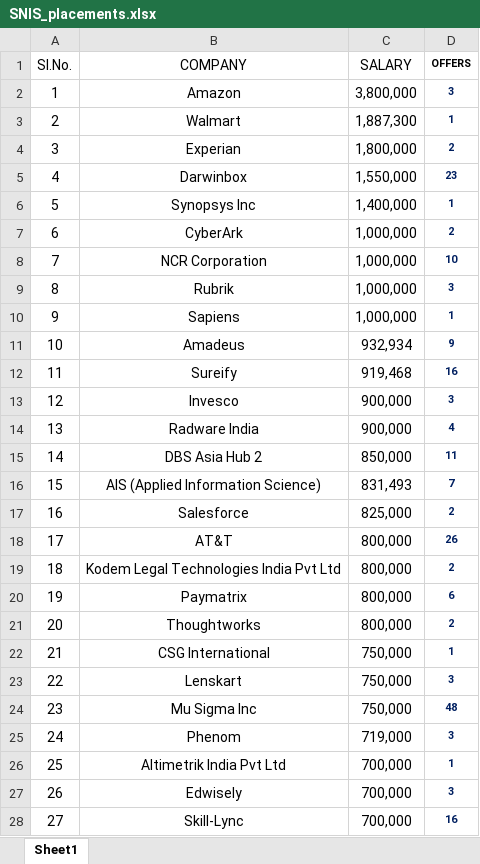
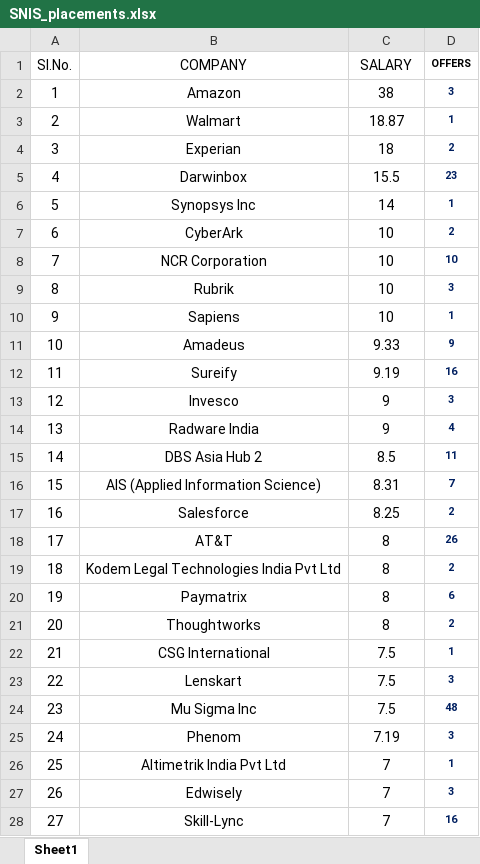
Before and after one commit to Arshad-Ali-1a/python_project-dataset, an Excel workbook: Files/college_info/all_colleges/SNIS/SNIS_placements.xlsx, sheet Sheet1, drawn as a sheet; only a part is shown; values as stored, in another font and other column widths than the file's, no borders; conditional formats and table styles not drawn; the diff covers the shown part only; the diff names each change by its address in the sheet, - before the commit and + after, or states it on an @@ line.

```diff
--- a/Files/college_info/all_colleges/SNIS/SNIS_placements.xlsx (sheet Sheet1)
+++ b/Files/college_info/all_colleges/SNIS/SNIS_placements.xlsx (sheet Sheet1)
-C2 (SALARY): 3,800,000
+C2 (SALARY): 38
-C3 (SALARY): 1,887,300
+C3 (SALARY): 18.87
-C4 (SALARY): 1,800,000
+C4 (SALARY): 18
-C5 (SALARY): 1,550,000
+C5 (SALARY): 15.5
-C6 (SALARY): 1,400,000
+C6 (SALARY): 14
-C7:C10 (SALARY): 1,000,000
+C7:C10 (SALARY): 10
-C11 (SALARY): 932,934
+C11 (SALARY): 9.33
-C12 (SALARY): 919,468
+C12 (SALARY): 9.19
-C13:C14 (SALARY): 900,000
+C13:C14 (SALARY): 9
-C15 (SALARY): 850,000
+C15 (SALARY): 8.5
-C16 (SALARY): 831,493
+C16 (SALARY): 8.31
-C17 (SALARY): 825,000
+C17 (SALARY): 8.25
-C18:C21 (SALARY): 800,000
+C18:C21 (SALARY): 8
-C22:C24 (SALARY): 750,000
+C22:C24 (SALARY): 7.5
-C25 (SALARY): 719,000
+C25 (SALARY): 7.19
-C26:C28 (SALARY): 700,000
+C26:C28 (SALARY): 7
```
Also changed, not shown: 92 edited cells elsewhere in this sheet, Files/college_info/all_colleges/CVRH/CVRH_placements.xlsx, Files/college_info/all_colleges/INDU/INDU_placements.xlsx, 16 other files.
